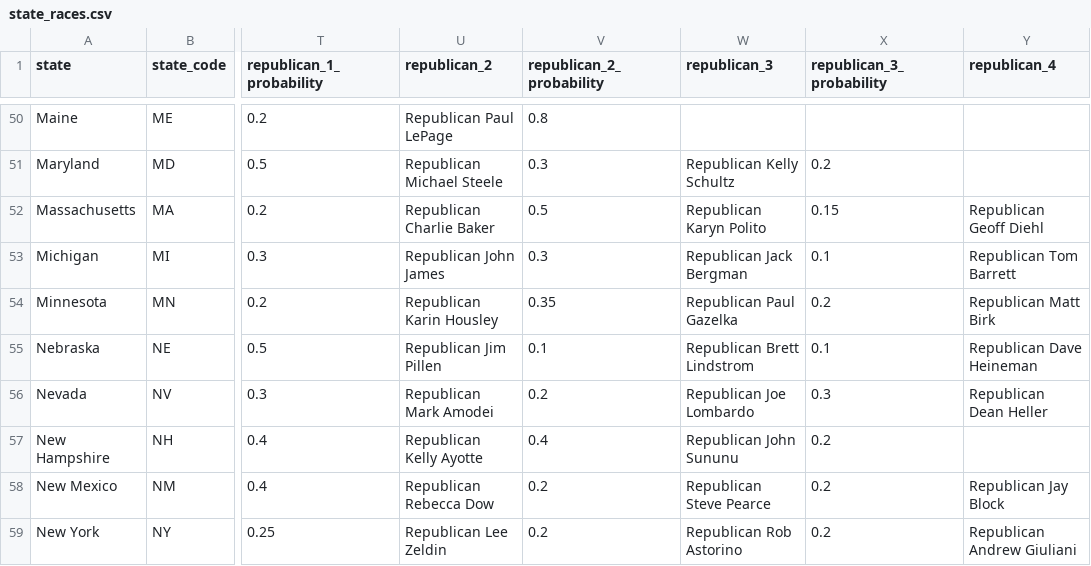
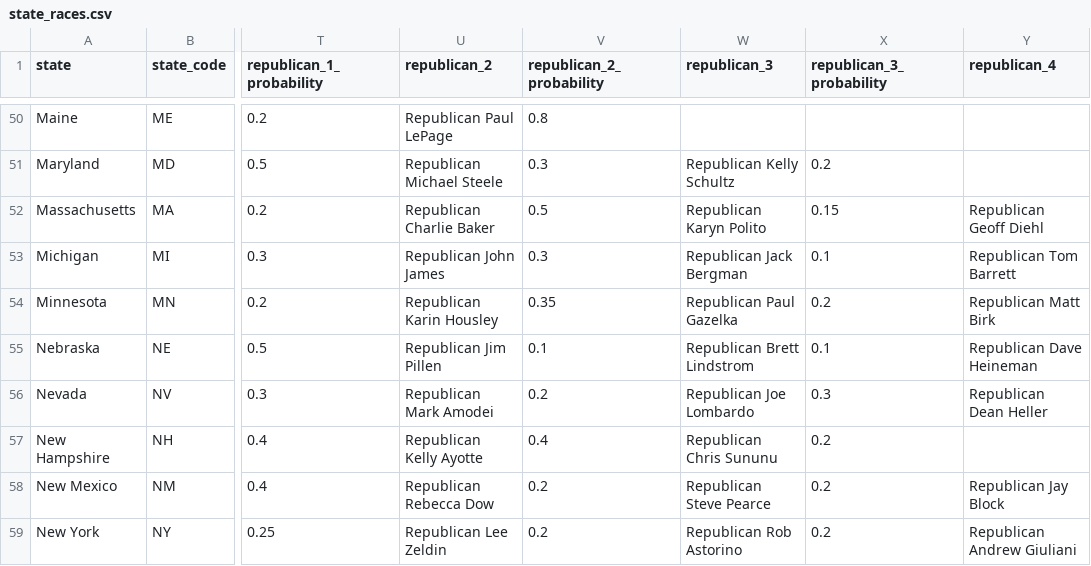
Before and after one commit to carnival-farmer/data, a CSV file: state_races.csv, drawn as a sheet; only a part is shown, gaps mark what is left out; the diff names each change by its address in the sheet, - before the commit and + after, or states it on an @@ line.

Commit message:
Updating data

```diff
--- a/state_races.csv
+++ b/state_races.csv
-W57 (republican_3): Republican John Sununu
+W57 (republican_3): Republican Chris Sununu
```
